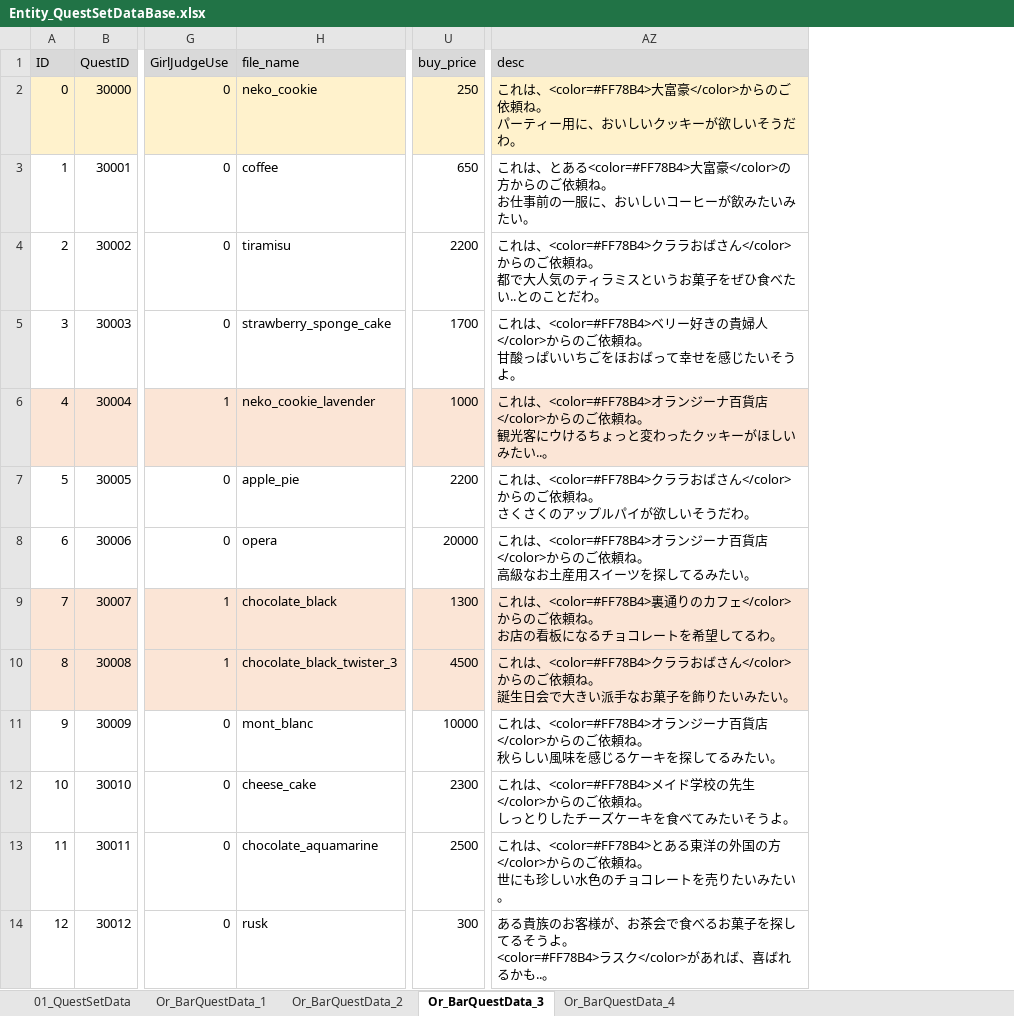
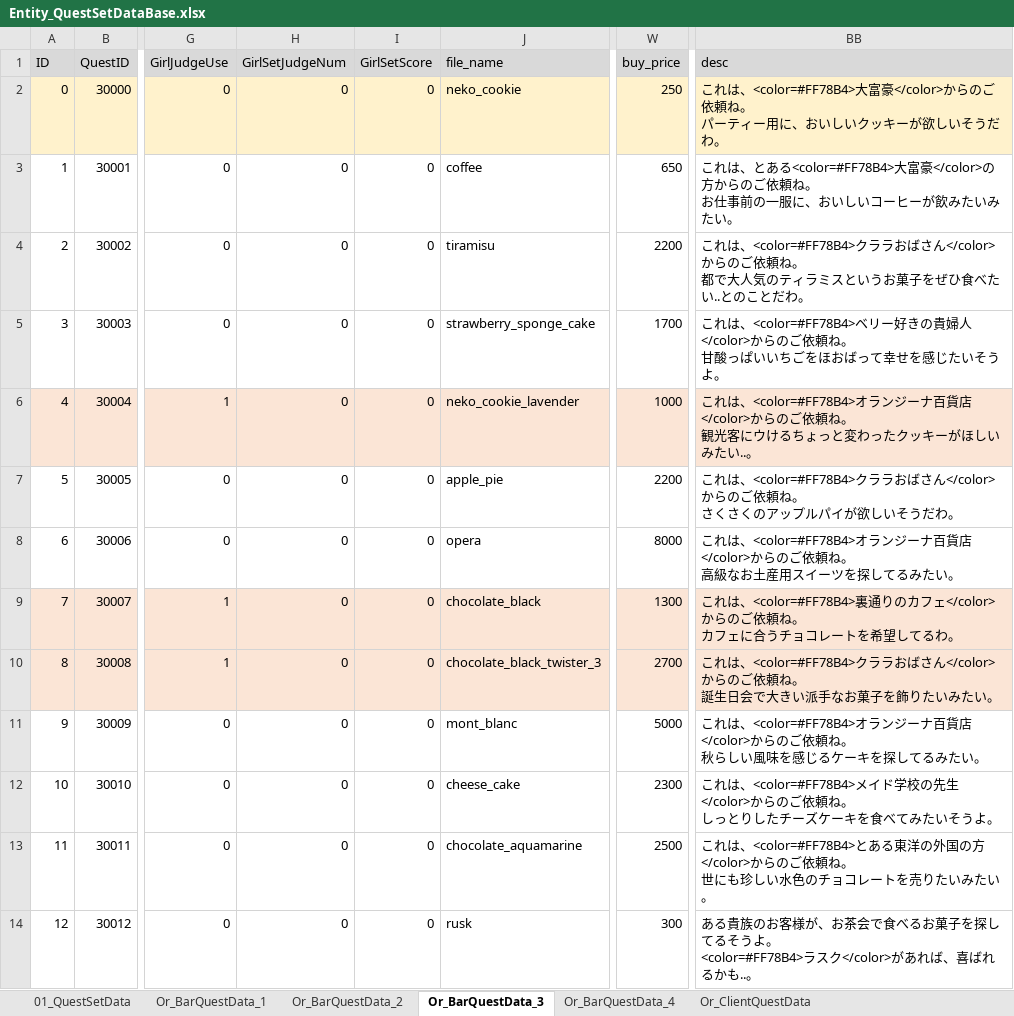
Before and after one commit to matoarita/Okashi_Atlier2, an Excel workbook: Assets/Resources/Excel/Entity_QuestSetDataBase.xlsx, sheet Or_BarQuestData_3, drawn as a sheet; only a part is shown, gaps mark what is left out; values as stored, in another font and other column widths than the file's, no borders; addresses are those after the commit; ↵ is a line break in a cell; the diff names each change by its address in the sheet, - before the commit and + after, or states it on an @@ line.

```diff
--- a/Assets/Resources/Excel/Entity_QuestSetDataBase.xlsx (sheet Or_BarQuestData_3)
+++ b/Assets/Resources/Excel/Entity_QuestSetDataBase.xlsx (sheet Or_BarQuestData_3)
+sheet tab: Or_ClientQuestData
+column H (GirlSetJudgeNum), rows 2-14: all 0
+column I (GirlSetScore), rows 2-14: all 0
-W8 (buy_price): 20000
+W8 (buy_price): 8000
-BB9 (desc): …頼ね。 ↵ お店の看板になるチョコレ…
+BB9 (desc): …頼ね。 ↵ カフェに合うチョコレ…
-W10 (buy_price): 4500
+W10 (buy_price): 2700
-W11 (buy_price): 10000
+W11 (buy_price): 5000
```
Also changed, not shown: sheet Or_BarQuestData_4, sheet Or_BarQuestData_2, sheet 01_QuestSetData, sheet Or_BarQuestData_1, Assets/Resources/Excel/Entity_GirlLikeSetDataBase.xlsx, Assets/Resources/Excel/Entity_ItemDataBase.xlsx, 51 other files.
